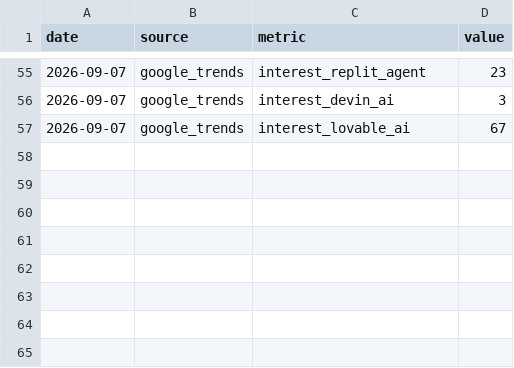
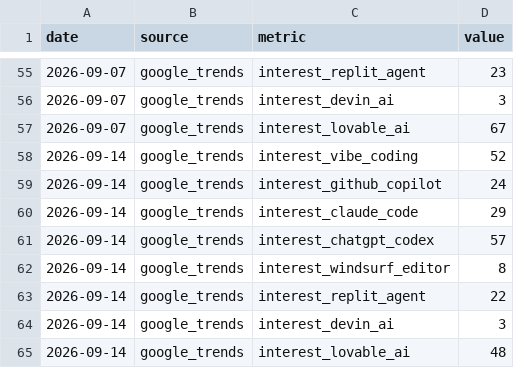
Before and after one commit to UN-OCHA/vibe_coding_trend_data, a CSV file: data/interest_trends.csv, drawn as a sheet; only a part is shown, gaps mark what is left out.

```diff
--- a/data/interest_trends.csv
+++ b/data/interest_trends.csv
@@ -57 +57,9 @@ date,source,metric,value
 2026-09-07,google_trends,interest_lovable_ai,67
+2026-09-14,google_trends,interest_vibe_coding,52
+2026-09-14,google_trends,interest_github_copilot,24
+2026-09-14,google_trends,interest_claude_code,29
+2026-09-14,google_trends,interest_chatgpt_codex,57
+2026-09-14,google_trends,interest_windsurf_editor,8
+2026-09-14,google_trends,interest_replit_agent,22
+2026-09-14,google_trends,interest_devin_ai,3
+2026-09-14,google_trends,interest_lovable_ai,48
```
Also changed, not shown: data/counts_trends.csv, 5 other files.
